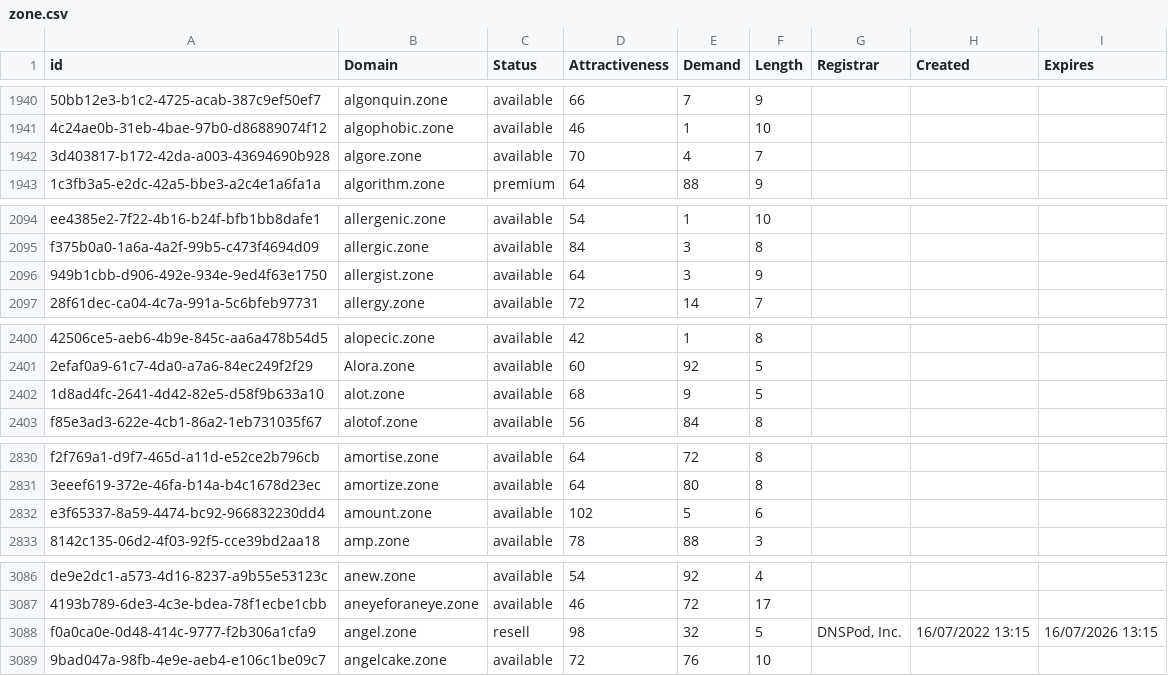
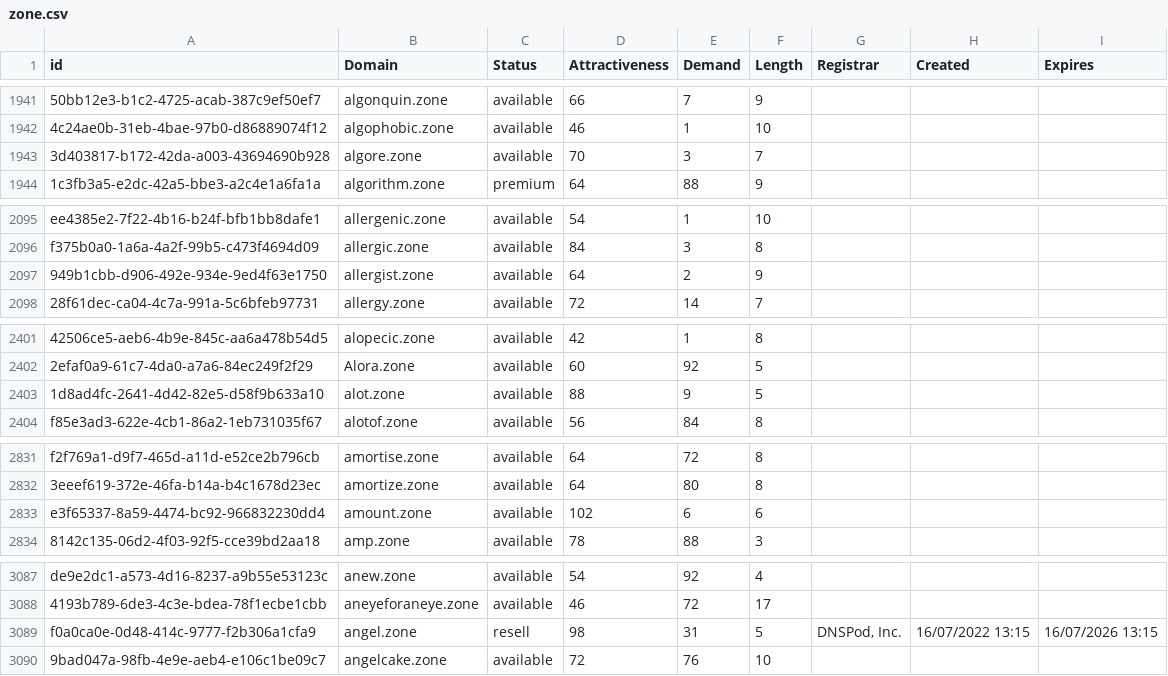
Before and after one commit to UniqueDomains/zone-oneword-domains, a CSV file: zone.csv, drawn as a sheet; only a part is shown, gaps mark what is left out; addresses are those after the commit; the diff covers the shown part only; the diff names each change by its address in the sheet, - before the commit and + after, or states it on an @@ line.

```diff
--- a/zone.csv
+++ b/zone.csv
-E1943 (Demand): 4
+E1943 (Demand): 3
-E2097 (Demand): 3
+E2097 (Demand): 2
-D2403 (Attractiveness): 68
+D2403 (Attractiveness): 88
-E2833 (Demand): 5
+E2833 (Demand): 6
-E3089 (Demand): 32
+E3089 (Demand): 31
```
Also changed, not shown: 2 added rows, 2 removed rows and 45 edited cells elsewhere in this file, 2 other files.
